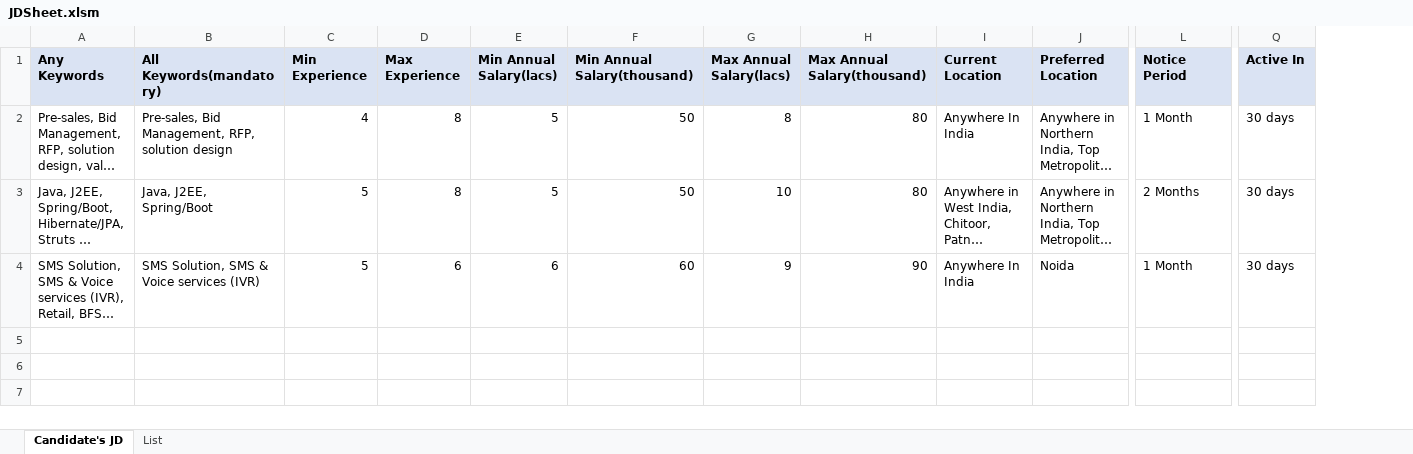
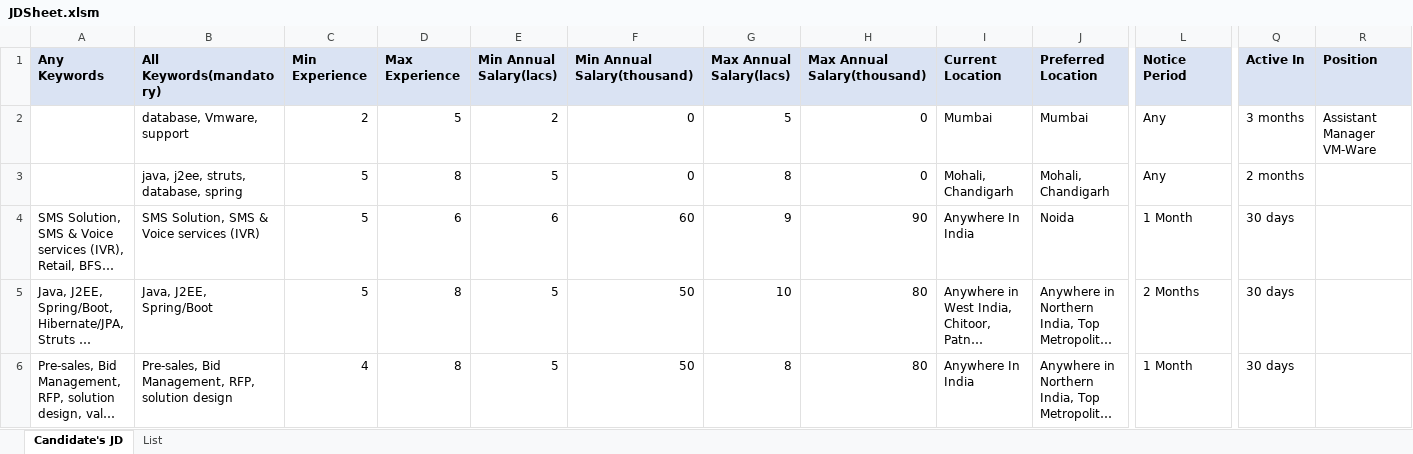
Before and after one commit to lovelykaushik86/candidate_selection_automation, an Excel workbook: Data/JDSheet.xlsm, sheet Candidate's JD, drawn as a sheet; only a part is shown, gaps mark what is left out; long unchanged cells end in …; values as stored, in another font and other column widths than the file's, no borders; addresses are those after the commit; rows hold the shown columns only; the diff names each change by its address in the sheet, - before the commit and + after, or states it on an @@ line.

```diff
--- a/Data/JDSheet.xlsm (sheet Candidate's JD)
+++ b/Data/JDSheet.xlsm (sheet Candidate's JD)
+column R (Position), empty
+row 2:  | database, Vmware, support | 2 | 5 | 2 | 0 | 5 | 0 | Mumbai | Mumbai | Any | 3 months | Assistant Manager VM-Ware
+row 3:  | java, j2ee, struts, database, spring | 5 | 8 | 5 | 0 | 8 | 0 | Mohali, Chandigarh | Mohali, Chandigarh | Any | 2 months
@@ row 3 moved to row 5: Java, J2EE, Spring/Boot, Hibernate/JPA, … @@
```
Also changed, not shown: Data/test.xlsx, 5 other files.
